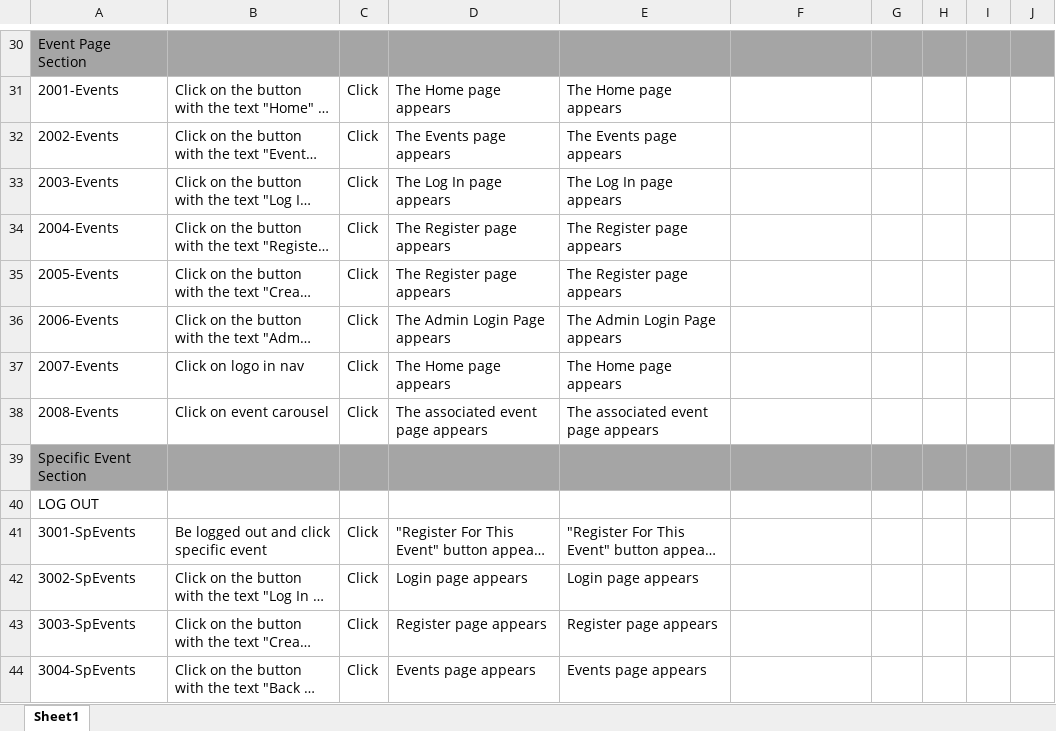
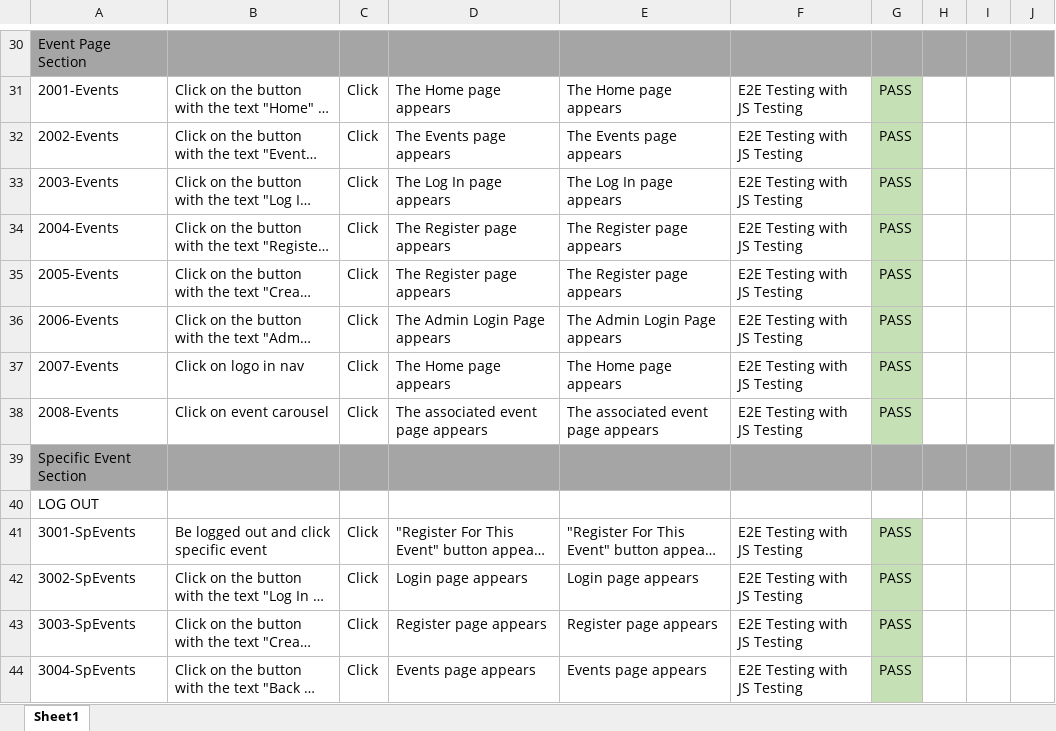
Before and after one commit to JeffBolk/QUAL2000-Event-Hub, an Excel workbook: Test-Cases-Submission.xlsx, sheet Sheet1, drawn as a sheet; only a part is shown, gaps mark what is left out; long unchanged cells end in …; values as stored, in another font and other column widths than the file's, no borders; the diff covers the shown part only; the diff names each change by its address in the sheet, - before the commit and + after, or states it on an @@ line.

```diff
--- a/Test-Cases-Submission.xlsx (sheet Sheet1)
+++ b/Test-Cases-Submission.xlsx (sheet Sheet1)
-F31:F38: (empty)
+F31:F38: E2E Testing with JS Testing
-G31:G38: (empty)
+G31:G38: PASS
-G31:G38 fill: none
+G31:G38 fill: #C5E0B4
-F41:F44: (empty)
+F41:F44: E2E Testing with JS Testing
-G41:G44: (empty)
+G41:G44: PASS
-G41:G44 fill: none
+G41:G44 fill: #C5E0B4
```
Also changed, not shown: 25 added rows, 76 edited cells and cell formats elsewhere in this sheet, 3 other files.
